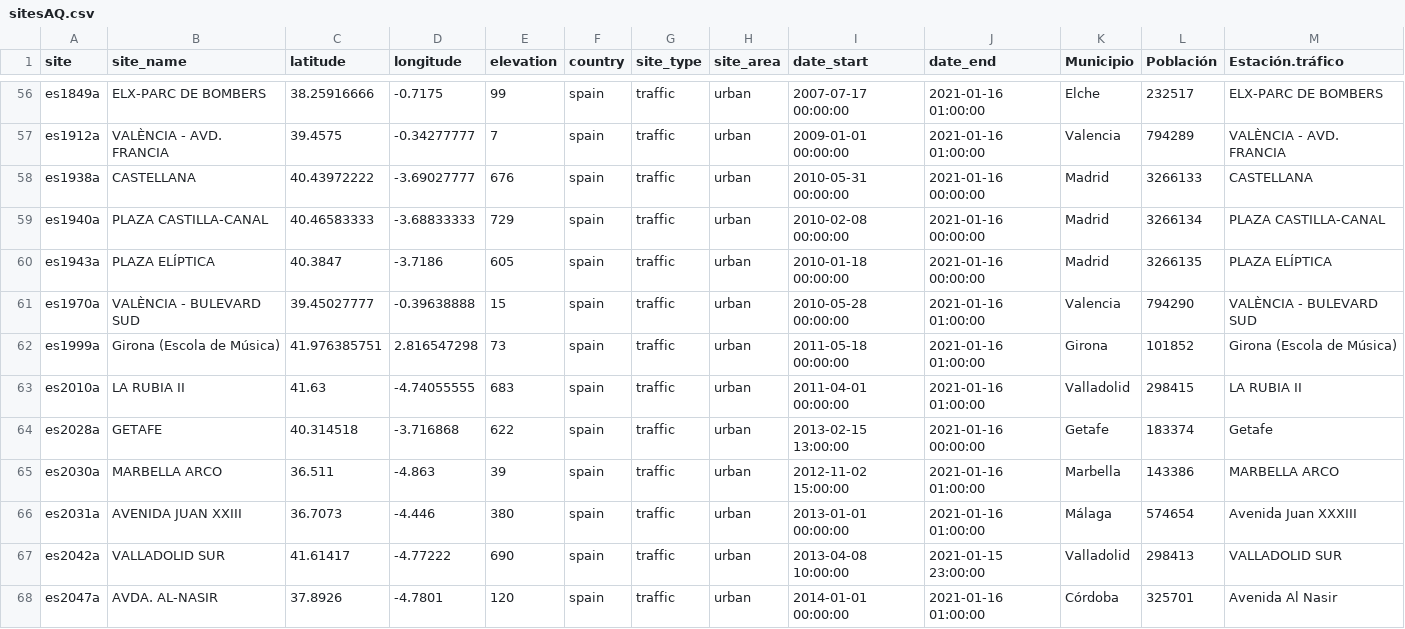
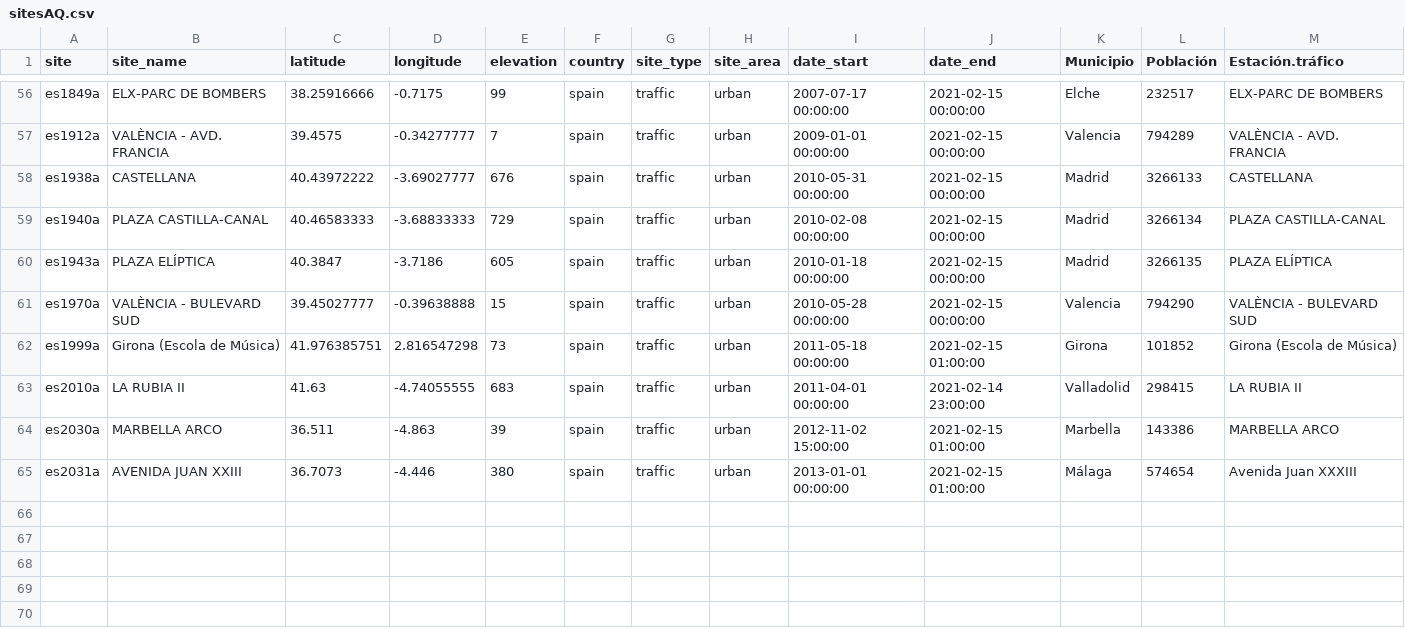
Before and after one commit to Jaimedgp/AirQualityCOVID, a CSV file: data/Curation/AirQuality/sitesAQ.csv, drawn as a sheet; only a part is shown, gaps mark what is left out; the diff covers the shown part only.

```diff
--- a/data/Curation/AirQuality/sitesAQ.csv
+++ b/data/Curation/AirQuality/sitesAQ.csv
@@ -56,13 +56,10 @@
-"es1849a","ELX-PARC DE BOMBERS",38.25916666,-0.7175,99,"spain","traffic","urban",2007-07-17 00:00:00,2021-01-16 01:00:00,"Elche",232517,"ELX-PARC DE BOMBERS"
-"es1912a","VALÈNCIA - AVD. FRANCIA",39.4575,-0.34277777,7,"spain","traffic","urban",2009-01-01 00:00:00,2021-01-16 01:00:00,"Valencia",794289,"VALÈNCIA - AVD. FRANCIA"
-"es1938a","CASTELLANA",40.43972222,-3.69027777,676,"spain","traffic","urban",2010-05-31 00:00:00,2021-01-16 00:00:00,"Madrid",3266133,"CASTELLANA"
-"es1940a","PLAZA CASTILLA-CANAL",40.46583333,-3.68833333,729,"spain","traffic","urban",2010-02-08 00:00:00,2021-01-16 00:00:00,"Madrid",3266134,"PLAZA CASTILLA-CANAL"
-"es1943a","PLAZA ELÍPTICA",40.3847,-3.7186,605,"spain","traffic","urban",2010-01-18 00:00:00,2021-01-16 00:00:00,"Madrid",3266135,"PLAZA ELÍPTICA"
-"es1970a","VALÈNCIA - BULEVARD SUD",39.45027777,-0.39638888,15,"spain","traffic","urban",2010-05-28 00:00:00,2021-01-16 01:00:00,"Valencia",794290,"VALÈNCIA - BULEVARD SUD"
-"es1999a","Girona (Escola de Música)",41.976385751,2.816547298,73,"spain","traffic","urban",2011-05-18 00:00:00,2021-01-16 01:00:00,"Girona",101852,"Girona (Escola de Música)"
-"es2010a","LA RUBIA II",41.63,-4.74055555,683,"spain","traffic","urban",2011-04-01 00:00:00,2021-01-16 01:00:00,"Valladolid",298415,"LA RUBIA II"
-"es2028a","GETAFE",40.314518,-3.716868,622,"spain","traffic","urban",2013-02-15 13:00:00,2021-01-16 00:00:00,"Getafe",183374,"Getafe"
-"es2030a","MARBELLA ARCO",36.511,-4.863,39,"spain","traffic","urban",2012-11-02 15:00:00,2021-01-16 01:00:00,"Marbella",143386,"MARBELLA ARCO"
-"es2031a","AVENIDA JUAN XXIII",36.7073,-4.446,380,"spain","traffic","urban",2013-01-01 00:00:00,2021-01-16 01:00:00,"Málaga",574654,"Avenida Juan XXXIII"
-"es2042a","VALLADOLID SUR",41.61417,-4.77222,690,"spain","traffic","urban",2013-04-08 10:00:00,2021-01-15 23:00:00,"Valladolid",298413,"VALLADOLID SUR"
-"es2047a","AVDA. AL-NASIR",37.8926,-4.7801,120,"spain","traffic","urban",2014-01-01 00:00:00,2021-01-16 01:00:00,"Córdoba",325701,"Avenida Al Nasir"
+"es1849a","ELX-PARC DE BOMBERS",38.25916666,-0.7175,99,"spain","traffic","urban",2007-07-17 00:00:00,2021-02-15 00:00:00,"Elche",232517,"ELX-PARC DE BOMBERS"
+"es1912a","VALÈNCIA - AVD. FRANCIA",39.4575,-0.34277777,7,"spain","traffic","urban",2009-01-01 00:00:00,2021-02-15 00:00:00,"Valencia",794289,"VALÈNCIA - AVD. FRANCIA"
+"es1938a","CASTELLANA",40.43972222,-3.69027777,676,"spain","traffic","urban",2010-05-31 00:00:00,2021-02-15 00:00:00,"Madrid",3266133,"CASTELLANA"
+"es1940a","PLAZA CASTILLA-CANAL",40.46583333,-3.68833333,729,"spain","traffic","urban",2010-02-08 00:00:00,2021-02-15 00:00:00,"Madrid",3266134,"PLAZA CASTILLA-CANAL"
+"es1943a","PLAZA ELÍPTICA",40.3847,-3.7186,605,"spain","traffic","urban",2010-01-18 00:00:00,2021-02-15 00:00:00,"Madrid",3266135,"PLAZA ELÍPTICA"
+"es1970a","VALÈNCIA - BULEVARD SUD",39.45027777,-0.39638888,15,"spain","traffic","urban",2010-05-28 00:00:00,2021-02-15 00:00:00,"Valencia",794290,"VALÈNCIA - BULEVARD SUD"
+"es1999a","Girona (Escola de Música)",41.976385751,2.816547298,73,"spain","traffic","urban",2011-05-18 00:00:00,2021-02-15 01:00:00,"Girona",101852,"Girona (Escola de Música)"
+"es2010a","LA RUBIA II",41.63,-4.74055555,683,"spain","traffic","urban",2011-04-01 00:00:00,2021-02-14 23:00:00,"Valladolid",298415,"LA RUBIA II"
+"es2030a","MARBELLA ARCO",36.511,-4.863,39,"spain","traffic","urban",2012-11-02 15:00:00,2021-02-15 01:00:00,"Marbella",143386,"MARBELLA ARCO"
+"es2031a","AVENIDA JUAN XXIII",36.7073,-4.446,380,"spain","traffic","urban",2013-01-01 00:00:00,2021-02-15 01:00:00,"Málaga",574654,"Avenida Juan XXXIII"
```
Also changed, not shown: 52 edited cells elsewhere in this file, 4 other files.
